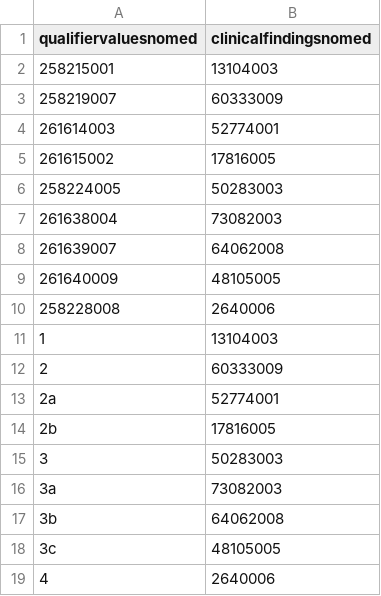
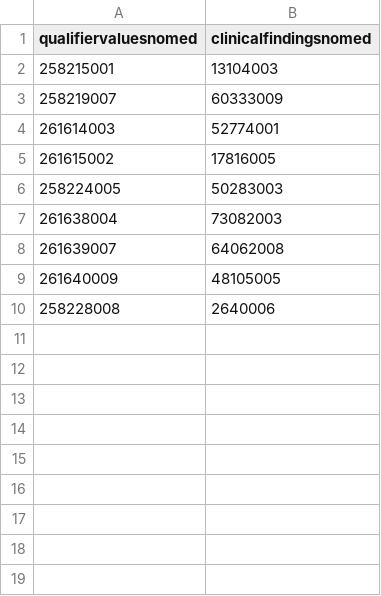
Before and after one commit to mcode/clinical-trial-matching-service-breastcancertrials.org, a CSV file: data/stage-snomed-mapping.csv, drawn as a sheet.

Commit message:
mapping codes by code system

```diff
--- a/data/stage-snomed-mapping.csv
+++ b/data/stage-snomed-mapping.csv
@@ -10,10 +10 @@
 258228008,2640006
-1,13104003
-2,60333009
-2a,52774001
-2b,17816005
-3,50283003
-3a,73082003
-3b,64062008
-3c,48105005
-4,2640006
```
Also changed, not shown: 6 other files.
